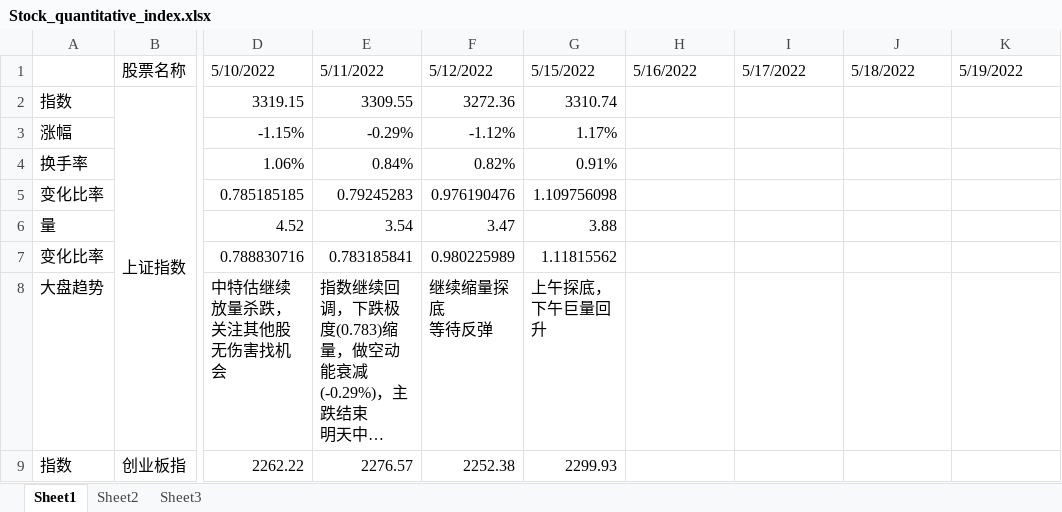
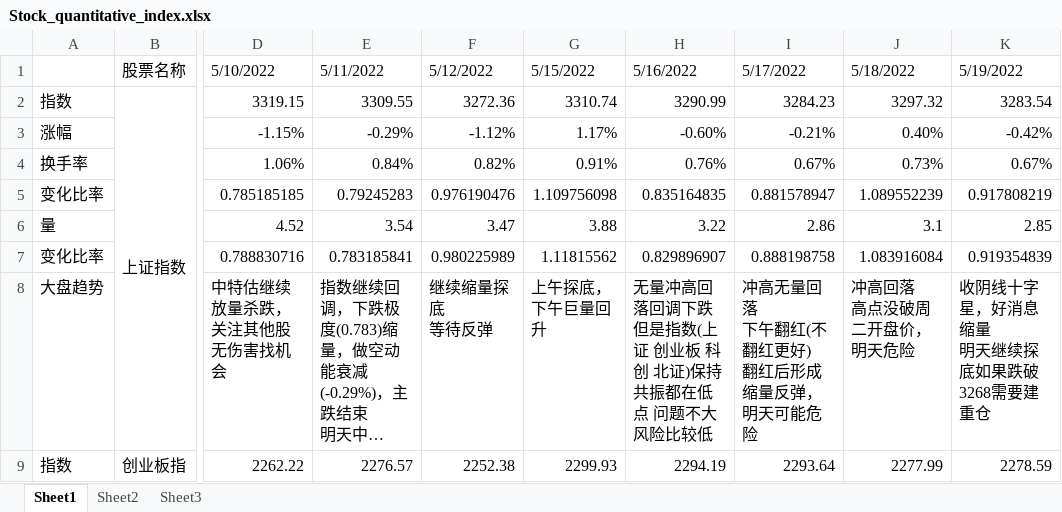
Before and after one commit to muyu/Share, an Excel workbook: Stock_quantitative_index.xlsx, sheet Sheet1, drawn as a sheet; only a part is shown, gaps mark what is left out; long unchanged cells end in …; values as stored, in another font and other column widths than the file's, no cell formats; ↵ is a line break in a cell; the diff covers the shown part only; the diff names each change by its address in the sheet, - before the commit and + after, or states it on an @@ line.

```diff
--- a/Stock_quantitative_index.xlsx (sheet Sheet1)
+++ b/Stock_quantitative_index.xlsx (sheet Sheet1)
-H2: (empty)
+H2: 3290.99
-I2: (empty)
+I2: 3284.23
-J2: (empty)
+J2: 3297.32
-K2: (empty)
+K2: 3283.54
-H3: (empty)
+H3: -0.60%
-I3: (empty)
+I3: -0.21%
-J3: (empty)
+J3: 0.40%
-K3: (empty)
+K3: -0.42%
-H4: (empty)
+H4: 0.76%
-I4: (empty)
+I4: 0.67%
-J4: (empty)
+J4: 0.73%
-K4: (empty)
+K4: 0.67%
-H5: (empty)
+H5: 0.835164835
-I5: (empty)
+I5: 0.881578947
-J5: (empty)
+J5: 1.089552239
-K5: (empty)
+K5: 0.917808219
-H6: (empty)
+H6: 3.22
-I6: (empty)
+I6: 2.86
-J6: (empty)
+J6: 3.1
-K6: (empty)
+K6: 2.85
-H7: (empty)
+H7: 0.829896907
-I7: (empty)
+I7: 0.888198758
-J7: (empty)
+J7: 1.083916084
-K7: (empty)
+K7: 0.919354839
-H8: (empty)
+H8: 无量冲高回落回调下跌 ↵ 但是指数(上证 创业板 科创 北证)保持共振都在低点 问题不大 风险比较低
-I8: (empty)
+I8: 冲高无量回落 ↵ 下午翻红(不翻红更好) ↵ 翻红后形成缩量反弹，明天可能危险
-J8: (empty)
+J8: 冲高回落 ↵ 高点没破周二开盘价，明天危险
-K8: (empty)
+K8: 收阴线十字星，好消息缩量 ↵ 明天继续探底如果跌破3268需要建重仓
-H9: (empty)
+H9: 2294.19
-I9: (empty)
+I9: 2293.64
-J9: (empty)
+J9: 2277.99
-K9: (empty)
+K9: 2278.59
```
Also changed, not shown: other rows of this sheet, cell formats.
